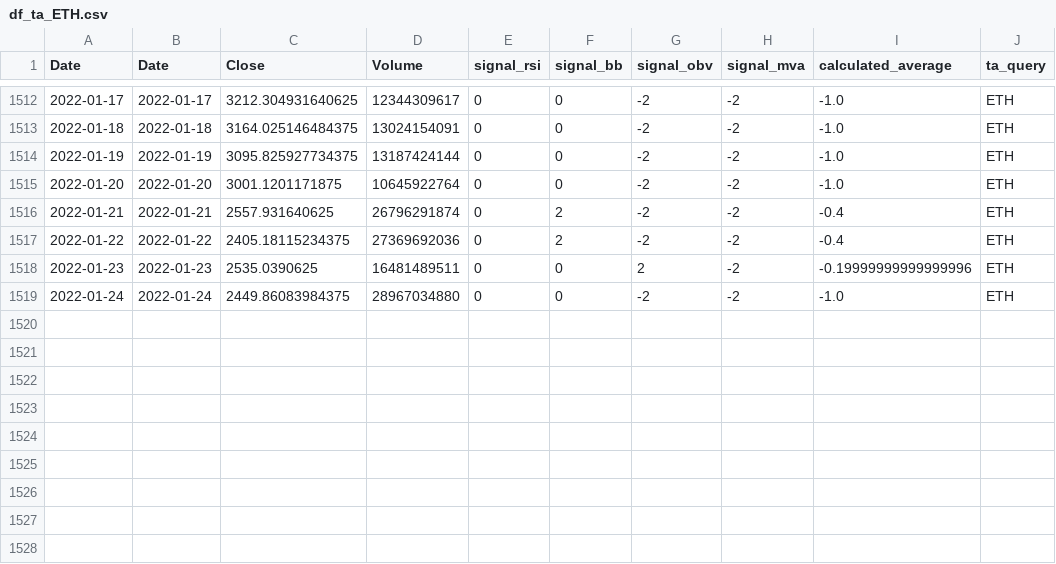
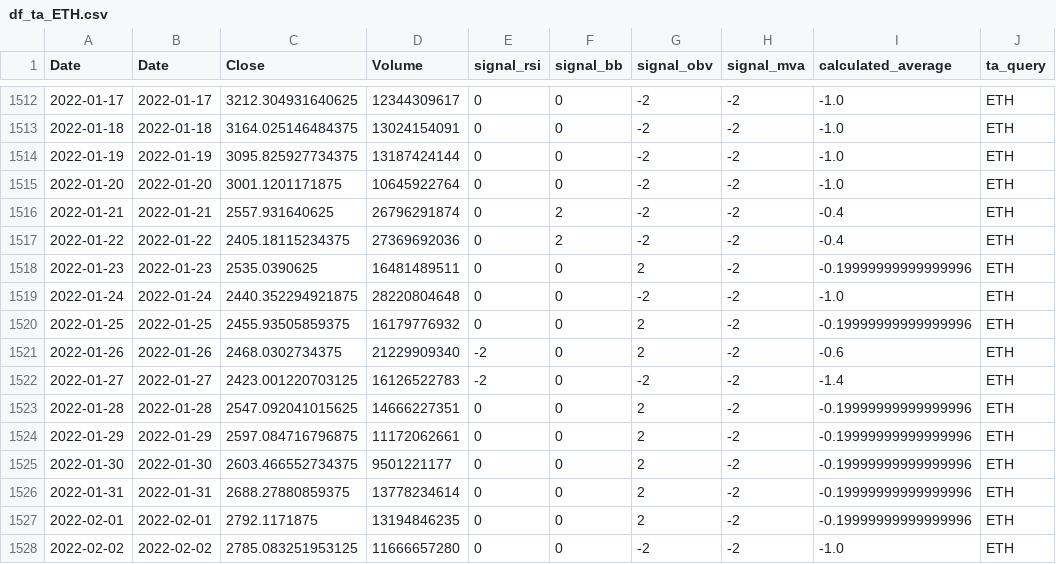
Before and after one commit to christianschwendner/coins_2122, a CSV file: Model/ta_df/df_ta_ETH.csv, drawn as a sheet; only a part is shown, gaps mark what is left out.

```diff
--- a/Model/ta_df/df_ta_ETH.csv
+++ b/Model/ta_df/df_ta_ETH.csv
@@ -1518,2 +1518,11 @@ Date,Date,Close,Volume,signal_rsi,signal_bb,signal_obv,signal_mva,calculated_ave
 2022-01-23,2022-01-23,2535.0390625,16481489511,0,0,2,-2,-0.19999999999999996,ETH
-2022-01-24,2022-01-24,2449.86083984375,28967034880,0,0,-2,-2,-1.0,ETH
+2022-01-24,2022-01-24,2440.352294921875,28220804648,0,0,-2,-2,-1.0,ETH
+2022-01-25,2022-01-25,2455.93505859375,16179776932,0,0,2,-2,-0.19999999999999996,ETH
+2022-01-26,2022-01-26,2468.0302734375,21229909340,-2,0,2,-2,-0.6,ETH
+2022-01-27,2022-01-27,2423.001220703125,16126522783,-2,0,-2,-2,-1.4,ETH
+2022-01-28,2022-01-28,2547.092041015625,14666227351,0,0,2,-2,-0.19999999999999996,ETH
+2022-01-29,2022-01-29,2597.084716796875,11172062661,0,0,2,-2,-0.19999999999999996,ETH
+2022-01-30,2022-01-30,2603.466552734375,9501221177,0,0,2,-2,-0.19999999999999996,ETH
+2022-01-31,2022-01-31,2688.27880859375,13778234614,0,0,2,-2,-0.19999999999999996,ETH
+2022-02-01,2022-02-01,2792.1171875,13194846235,0,0,2,-2,-0.19999999999999996,ETH
+2022-02-02,2022-02-02,2785.083251953125,11666657280,0,0,-2,-2,-1.0,ETH
```
Also changed, not shown: Model/ta_df/df_ta_BTC.csv, Model/ta_df/df_ta_DOGE.csv, 7 other files.
